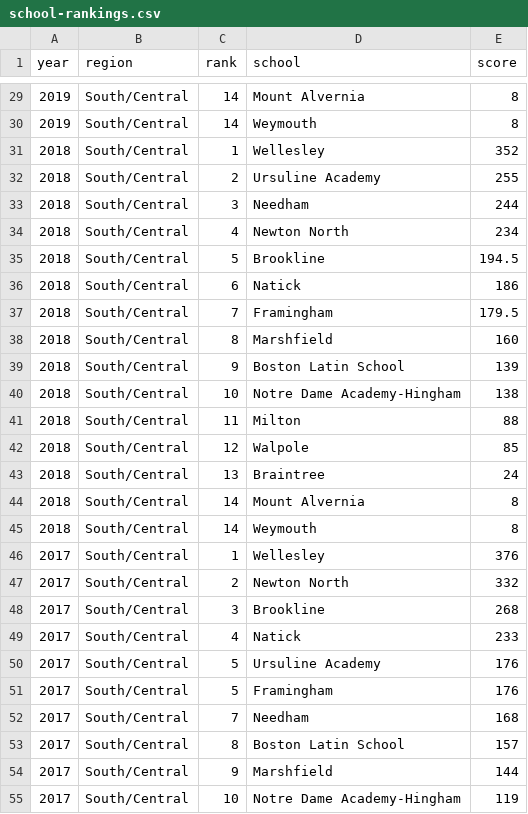
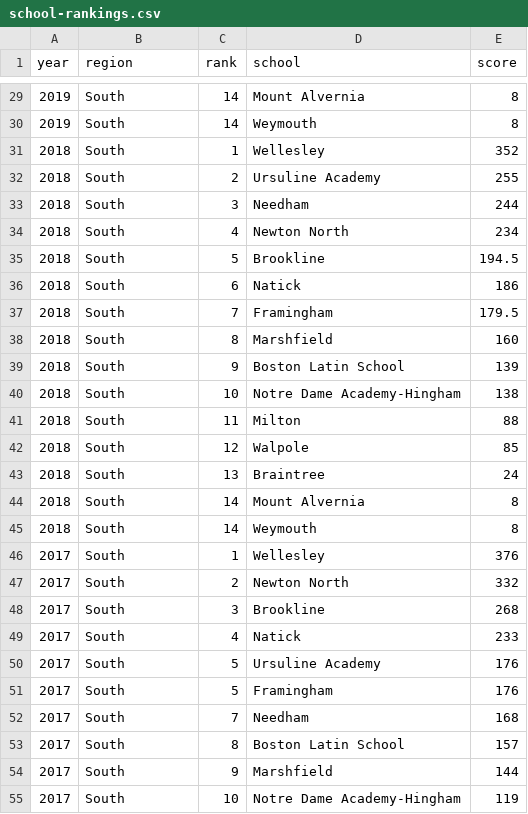
Before and after one commit to needhamswive/needhamswive.github.io, a CSV file: _data/high-school/fall/girls/meet-results/championships/sectionals/school-rankings.csv, drawn as a sheet; only a part is shown, gaps mark what is left out; the diff covers the shown part only.

Commit message:
Rename South/Central to South

```diff
--- a/_data/high-school/fall/girls/meet-results/championships/sectionals/school-rankings.csv
+++ b/_data/high-school/fall/girls/meet-results/championships/sectionals/school-rankings.csv
@@ -29,27 +29,27 @@ year,region,rank,school,score
-2019,South/Central,14,Mount Alvernia,8
-2019,South/Central,14,Weymouth,8
-2018,South/Central,1,Wellesley,352
-2018,South/Central,2,Ursuline Academy,255
-2018,South/Central,3,Needham,244
-2018,South/Central,4,Newton North,234
-2018,South/Central,5,Brookline,194.5
-2018,South/Central,6,Natick,186
-2018,South/Central,7,Framingham,179.5
-2018,South/Central,8,Marshfield,160
-2018,South/Central,9,Boston Latin School,139
-2018,South/Central,10,Notre Dame Academy-Hingham,138
-2018,South/Central,11,Milton,88
-2018,South/Central,12,Walpole,85
-2018,South/Central,13,Braintree,24
-2018,South/Central,14,Mount Alvernia,8
-2018,South/Central,14,Weymouth,8
-2017,South/Central,1,Wellesley,376
-2017,South/Central,2,Newton North,332
-2017,South/Central,3,Brookline,268
-2017,South/Central,4,Natick,233
-2017,South/Central,5,Ursuline Academy,176
-2017,South/Central,5,Framingham,176
-2017,South/Central,7,Needham,168
-2017,South/Central,8,Boston Latin School,157
-2017,South/Central,9,Marshfield,144
-2017,South/Central,10,Notre Dame Academy-Hingham,119
+2019,South,14,Mount Alvernia,8
+2019,South,14,Weymouth,8
+2018,South,1,Wellesley,352
+2018,South,2,Ursuline Academy,255
+2018,South,3,Needham,244
+2018,South,4,Newton North,234
+2018,South,5,Brookline,194.5
+2018,South,6,Natick,186
+2018,South,7,Framingham,179.5
+2018,South,8,Marshfield,160
+2018,South,9,Boston Latin School,139
+2018,South,10,Notre Dame Academy-Hingham,138
+2018,South,11,Milton,88
+2018,South,12,Walpole,85
+2018,South,13,Braintree,24
+2018,South,14,Mount Alvernia,8
+2018,South,14,Weymouth,8
+2017,South,1,Wellesley,376
+2017,South,2,Newton North,332
+2017,South,3,Brookline,268
+2017,South,4,Natick,233
+2017,South,5,Ursuline Academy,176
+2017,South,5,Framingham,176
+2017,South,7,Needham,168
+2017,South,8,Boston Latin School,157
+2017,South,9,Marshfield,144
+2017,South,10,Notre Dame Academy-Hingham,119
```
Also changed, not shown: 105 edited cells elsewhere in this file.
